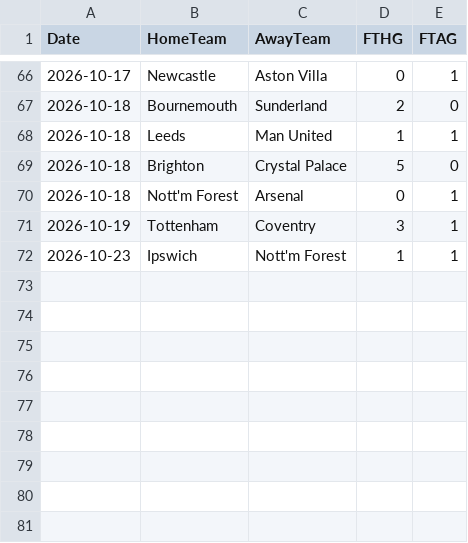
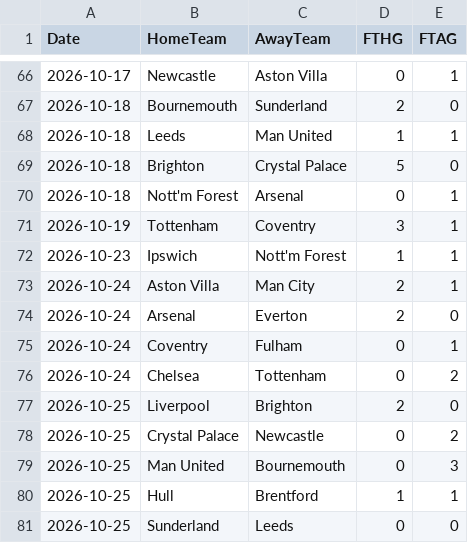
Before and after one commit to monstrekml/pronostics-app, a CSV file: data/foot/openfootball/premier-league_2627_resultats.csv, drawn as a sheet; only a part is shown, gaps mark what is left out; the diff names each change by its address in the sheet, - before the commit and + after, or states it on an @@ line.

```diff
--- a/data/foot/openfootball/premier-league_2627_resultats.csv
+++ b/data/foot/openfootball/premier-league_2627_resultats.csv
+row 73: 2026-10-24 | Aston Villa | Man City | 2 | 1
+row 74: 2026-10-24 | Arsenal | Everton | 2 | 0
+row 75: 2026-10-24 | Coventry | Fulham | 0 | 1
+row 76: 2026-10-24 | Chelsea | Tottenham | 0 | 2
+row 77: 2026-10-25 | Liverpool | Brighton | 2 | 0
+row 78: 2026-10-25 | Crystal Palace | Newcastle | 0 | 2
+row 79: 2026-10-25 | Man United | Bournemouth | 0 | 3
+row 80: 2026-10-25 | Hull | Brentford | 1 | 1
+row 81: 2026-10-25 | Sunderland | Leeds | 0 | 0
```
Also changed, not shown: data/cotes/cotes.csv, data/foot/openfootball/la-liga_2627_resultats.csv, 3 other files.
